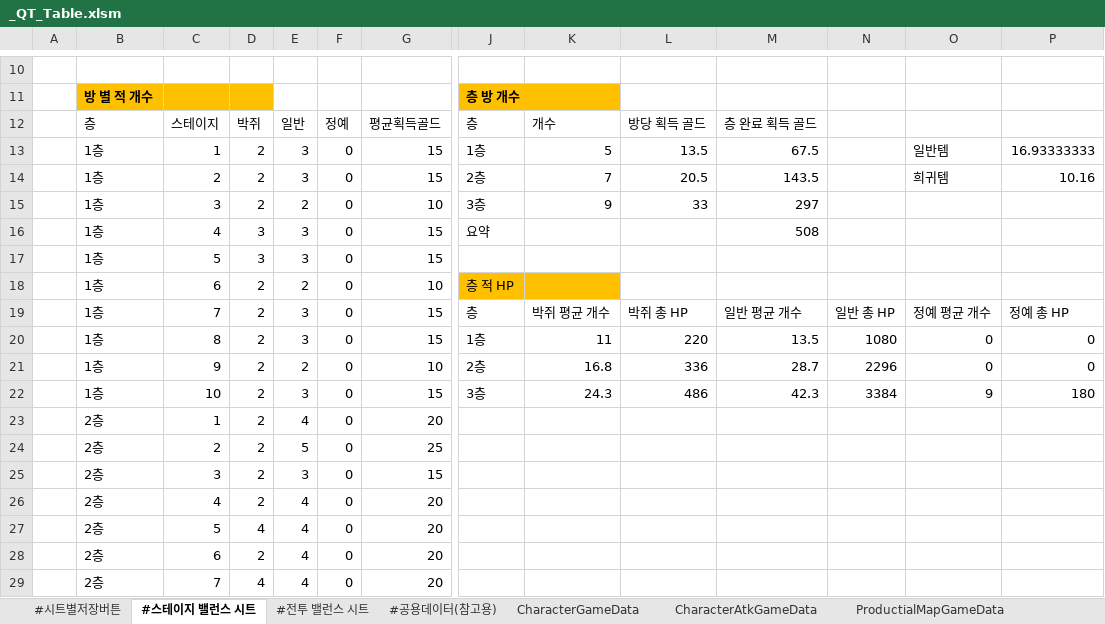
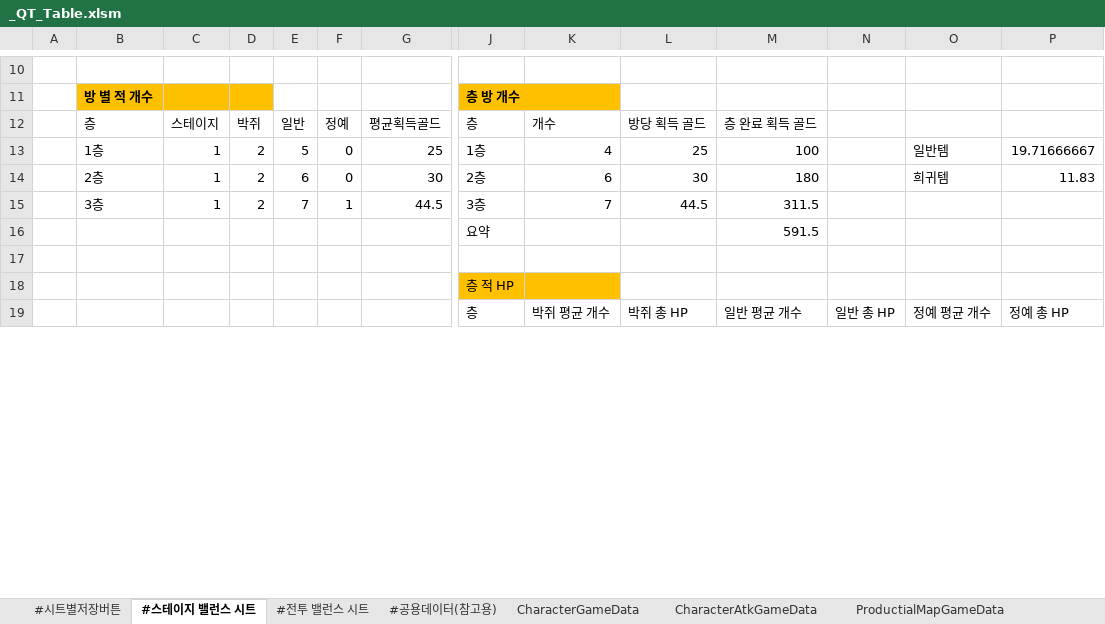
Before and after one commit to Cuty444/QT_Proto, an Excel workbook: _GameData/_QT_Table.xlsm, sheet #스테이지 밸런스 시트, drawn as a sheet; only a part is shown, gaps mark what is left out; values as stored, in another font and other column widths than the file's, no borders; table styles not drawn; removed rows and columns are numbered as before the commit, all else as after; rows hold the shown columns only; the diff covers the shown part only; the diff names each change by its address in the sheet, - before the commit and + after, or states it on an @@ line.

```diff
--- a/_GameData/_QT_Table.xlsm (sheet #스테이지 밸런스 시트)
+++ b/_GameData/_QT_Table.xlsm (sheet #스테이지 밸런스 시트)
-E13: 3
+E13: 5
-G13: 15
+G13: 25
-K13: 5
+K13: 4
-L13: 13.5
+L13: 25
-M13: 67.5
+M13: 100
-P13: 16.93333333
+P13: 19.71666667
-row 14:  | 1층 | 2 | 2 | 3 | 0 | 15 | 2층 | 7 | 20.5 | 143.5 |  | 희귀템 | 10.16
-row 15:  | 1층 | 3 | 2 | 2 | 0 | 10 | 3층 | 9 | 33 | 297
-row 16:  | 1층 | 4 | 3 | 3 | 0 | 15 | 요약 |  |  | 508
-row 17:  | 1층 | 5 | 3 | 3 | 0 | 15
+row 14:  | 2층 | 1 | 2 | 6 | 0 | 30 | 2층 | 6 | 30 | 180 |  | 희귀템 | 11.83
+row 15:  | 3층 | 1 | 2 | 7 | 1 | 44.5 | 3층 | 7 | 44.5 | 311.5
+row 16:  |  |  |  |  |  |  | 요약 |  |  | 591.5
-row 17:  | 1층 | 6 | 2 | 2 | 0 | 10 | 층 적 HP
+row 17: (empty)
-J17:K17 fill: #FFC000
+J17:K17 fill: none
+row 18:  |  |  |  |  |  |  | 층 적 HP
-B19: 1층
+B19: (empty)
-C19: 7
+C19: (empty)
-D19: 2
+D19: (empty)
-E19: 3
+E19: (empty)
-F19: 0
+F19: (empty)
-G19: 15
+G19: (empty)
-row 20:  | 1층 | 8 | 2 | 3 | 0 | 15 | 1층 | 11 | 220 | 13.5 | 1080 | 0 | 0
-row 21:  | 1층 | 9 | 2 | 2 | 0 | 10 | 2층 | 16.8 | 336 | 28.7 | 2296 | 0 | 0
-row 22:  | 1층 | 10 | 2 | 3 | 0 | 15 | 3층 | 24.3 | 486 | 42.3 | 3384 | 9 | 180
-row 23:  | 2층 | 1 | 2 | 4 | 0 | 20
-row 24:  | 2층 | 2 | 2 | 5 | 0 | 25
-row 25:  | 2층 | 3 | 2 | 3 | 0 | 15
-row 26:  | 2층 | 4 | 2 | 4 | 0 | 20
-row 27:  | 2층 | 5 | 4 | 4 | 0 | 20
-row 28:  | 2층 | 6 | 2 | 4 | 0 | 20
-row 29:  | 2층 | 7 | 4 | 4 | 0 | 20
```
Also changed, not shown: 3 added rows and 13 removed rows elsewhere in this sheet, sheet #전투 밸런스 시트, sheet ProductialMapGameData, 13 other files.
